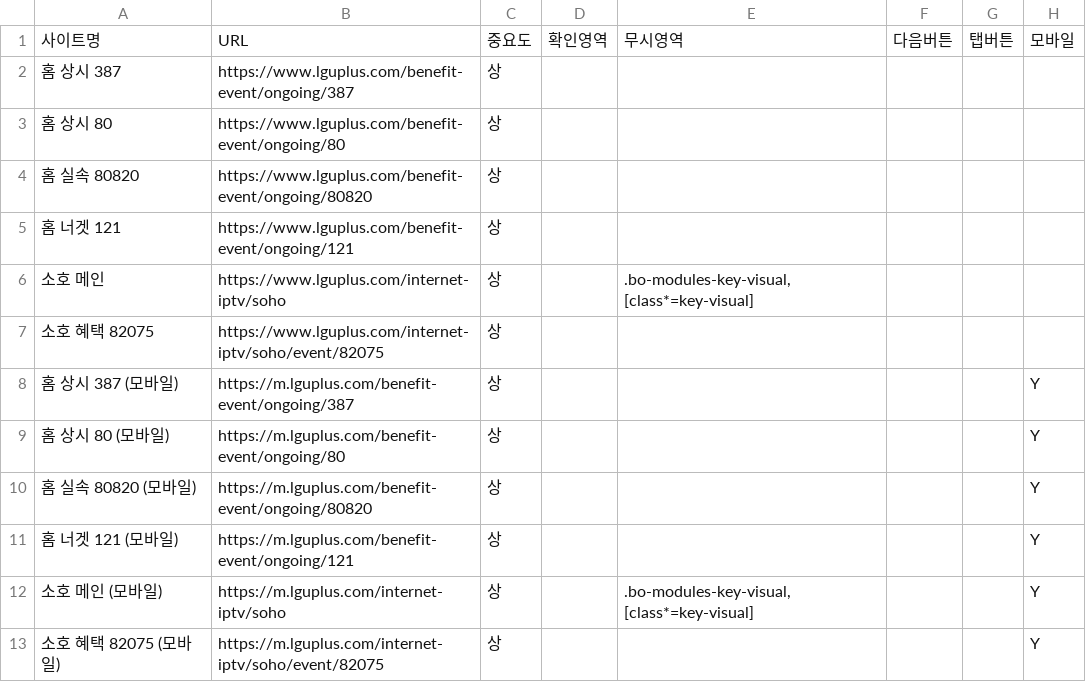
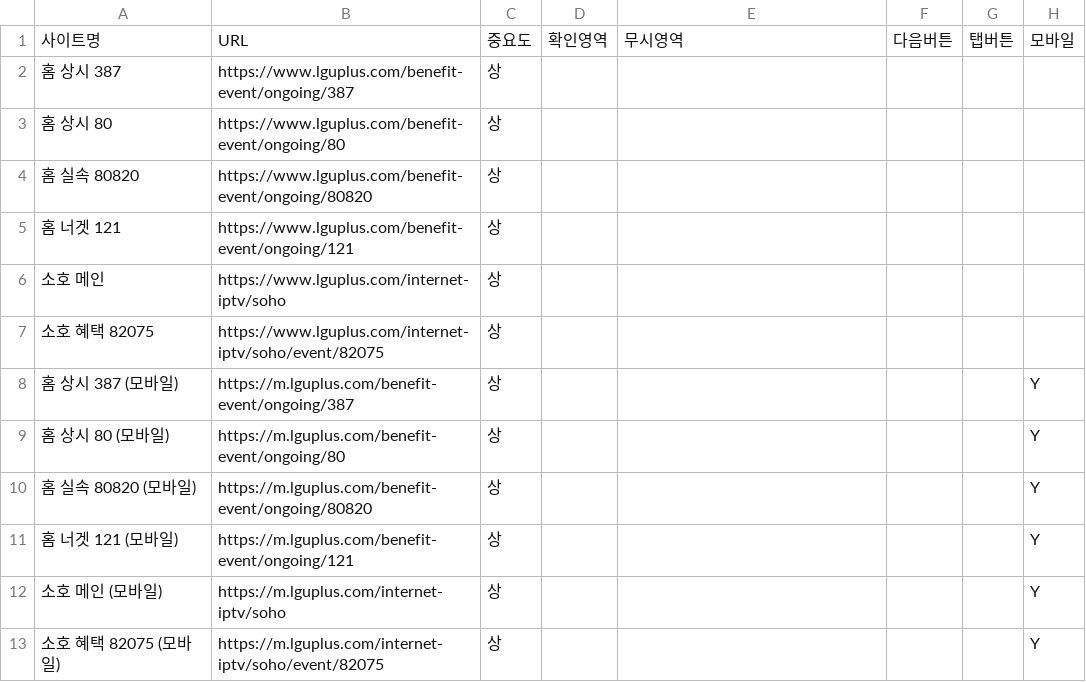
Before and after one commit to nhnyehui/site-monitor, a CSV file: urls.csv, drawn as a sheet.

```diff
--- a/urls.csv
+++ b/urls.csv
@@ -5,3 +5,3 @@
 홈 너겟 121,https://www.lguplus.com/benefit-event/ongoing/121,상,,,,,
-소호 메인,https://www.lguplus.com/internet-iptv/soho,상,,".bo-modules-key-visual, [class*=key-visual]",,,
+소호 메인,https://www.lguplus.com/internet-iptv/soho,상,,,,,
 소호 혜택 82075,https://www.lguplus.com/internet-iptv/soho/event/82075,상,,,,,
@@ -11,3 +11,3 @@
 홈 너겟 121 (모바일),https://m.lguplus.com/benefit-event/ongoing/121,상,,,,,Y
-소호 메인 (모바일),https://m.lguplus.com/internet-iptv/soho,상,,".bo-modules-key-visual, [class*=key-visual]",,,Y
+소호 메인 (모바일),https://m.lguplus.com/internet-iptv/soho,상,,,,,Y
 소호 혜택 82075 (모바일),https://m.lguplus.com/internet-iptv/soho/event/82075,상,,,,,Y
```
Also changed, not shown: 6 other files.
